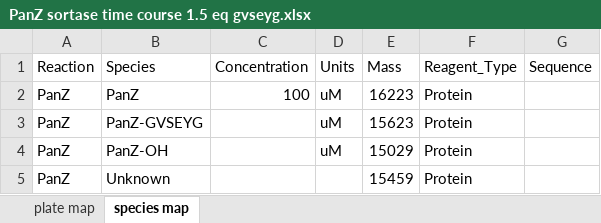
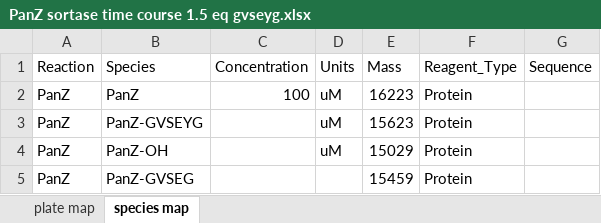
Before and after one commit to lawrencejcollins/UniDec, an Excel workbook: reaction maps/PanZ sortase time course 1.5 eq gvseyg.xlsx, sheet species map, drawn as a sheet; values as stored, in another font and other column widths than the file's, no borders; the diff names each change by its address in the sheet, - before the commit and + after, or states it on an @@ line.

```diff
--- a/reaction maps/PanZ sortase time course 1.5 eq gvseyg.xlsx (sheet species map)
+++ b/reaction maps/PanZ sortase time course 1.5 eq gvseyg.xlsx (sheet species map)
-B5 (Species): Unknown
+B5 (Species): PanZ-GVSEG
```
Also changed, not shown: 2 other files.
